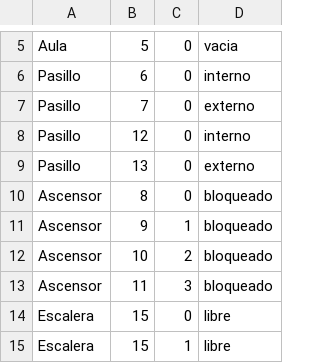
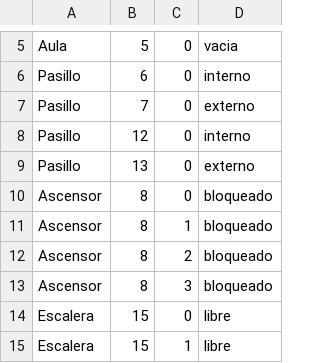
Before and after one commit to mfcicerchia/IA2016-TPparte1, a CSV file: TPIA2016/archivosCSV/habitaciones.csv, drawn as a sheet; only a part is shown, gaps mark what is left out.

Commit message:
agrego algunos metodos de la clase Edificio
agrego un metodo para recuperar todas las instancias de habitaciones con
un mismo id. Esto permite saber si una habitacion con un mismo id
pertenece a mas de un nivel. Este caso se da en cuando se tienen
instancias de Escalera y de Ascensor.

```diff
--- a/TPIA2016/archivosCSV/habitaciones.csv
+++ b/TPIA2016/archivosCSV/habitaciones.csv
@@ -10,5 +10,5 @@ Pasillo,13,0,externo
 Ascensor,8,0,bloqueado
-Ascensor,9,1,bloqueado
-Ascensor,10,2,bloqueado
-Ascensor,11,3,bloqueado
+Ascensor,8,1,bloqueado
+Ascensor,8,2,bloqueado
+Ascensor,8,3,bloqueado
 Escalera,15,0,libre
```
Also changed, not shown: 8 other files.
